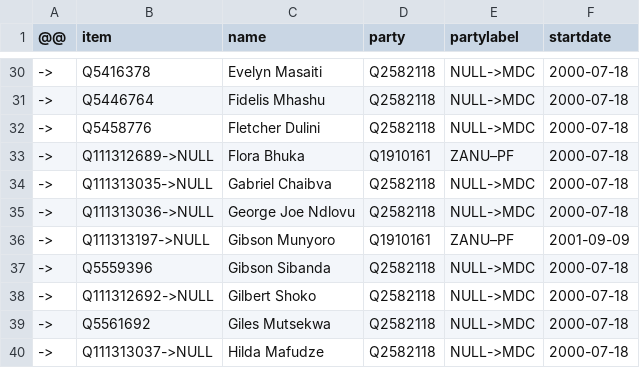
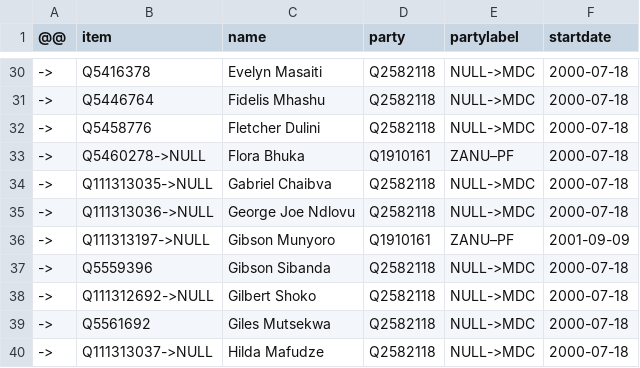
Before and after one commit to every-politician-scrapers/zimbabwe, a CSV file: sources/assembly-5-wp/diff.csv, drawn as a sheet; only a part is shown, gaps mark what is left out.

```diff
--- a/sources/assembly-5-wp/diff.csv
+++ b/sources/assembly-5-wp/diff.csv
@@ -32,3 +32,3 @@
 ->,Q5458776,Fletcher Dulini,Q2582118,NULL->MDC,2000-07-18
-->,Q111312689->NULL,Flora Bhuka,Q1910161,ZANU–PF,2000-07-18
+->,Q5460278->NULL,Flora Bhuka,Q1910161,ZANU–PF,2000-07-18
 ->,Q111313035->NULL,Gabriel Chaibva,Q2582118,NULL->MDC,2000-07-18
```
Also changed, not shown: sources/assembly-5-wp/wikidata.csv, sources/assembly-6-wp/diff.csv, 6 other files.
